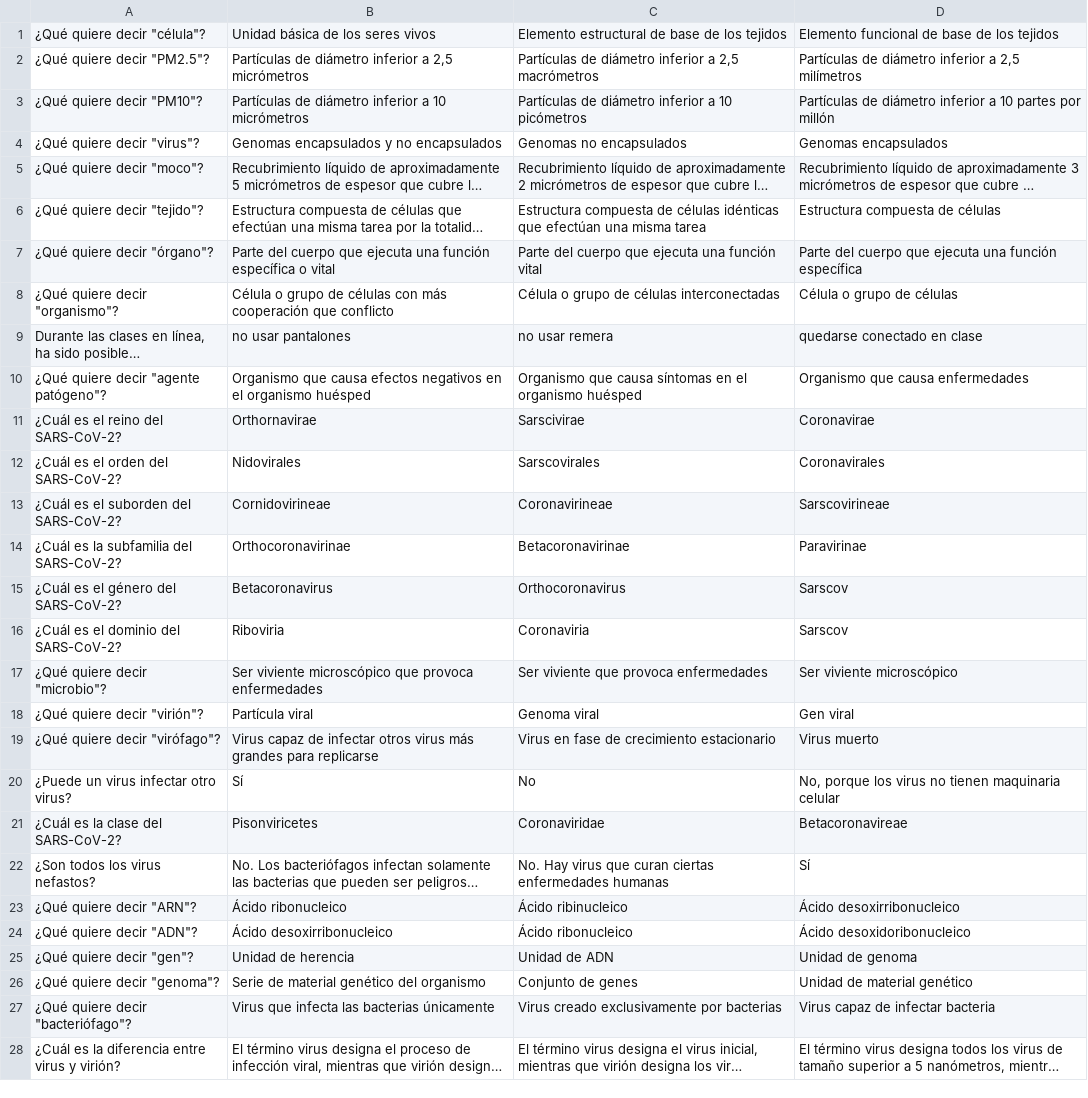
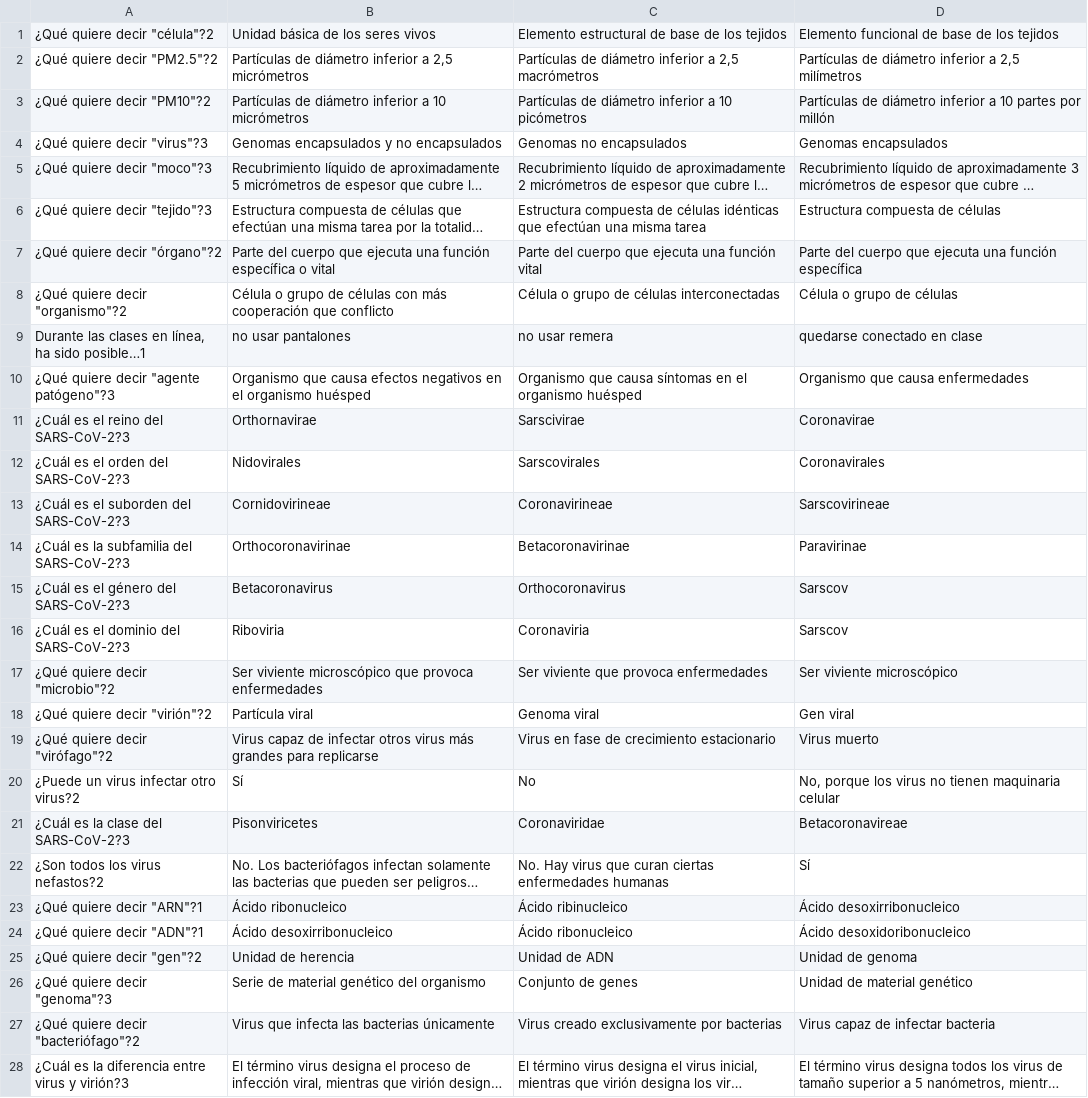
Before and after one commit to homemadelab/homemadelab.github.io, a CSV file: coronavirus/preguntas/escuela_es.csv, drawn as a sheet; only a part is shown; long unchanged cells end in …; the diff covers the shown part only; the diff names each change by its address in the sheet, - before the commit and + after, or states it on an @@ line.

```diff
--- a/coronavirus/preguntas/escuela_es.csv
+++ b/coronavirus/preguntas/escuela_es.csv
-A1: ¿Qué quiere decir "célula"?
+A1: ¿Qué quiere decir "célula"?2
-A2: ¿Qué quiere decir "PM2.5"?
+A2: ¿Qué quiere decir "PM2.5"?2
-A3: ¿Qué quiere decir "PM10"?
+A3: ¿Qué quiere decir "PM10"?2
-A4: ¿Qué quiere decir "virus"?
+A4: ¿Qué quiere decir "virus"?3
-A5: ¿Qué quiere decir "moco"?
+A5: ¿Qué quiere decir "moco"?3
-A6: ¿Qué quiere decir "tejido"?
+A6: ¿Qué quiere decir "tejido"?3
-A7: ¿Qué quiere decir "órgano"?
+A7: ¿Qué quiere decir "órgano"?2
-A8: ¿Qué quiere decir "organismo"?
+A8: ¿Qué quiere decir "organismo"?2
-A9: …ha sido posible…
+A9: …ha sido posible…1
-A10: ¿Qué quiere decir "agente patógeno"?
+A10: ¿Qué quiere decir "agente patógeno"?3
-A11: ¿Cuál es el reino del SARS-CoV-2?
+A11: ¿Cuál es el reino del SARS-CoV-2?3
-A12: ¿Cuál es el orden del SARS-CoV-2?
+A12: ¿Cuál es el orden del SARS-CoV-2?3
-A13: ¿Cuál es el suborden del SARS-CoV-2?
+A13: ¿Cuál es el suborden del SARS-CoV-2?3
-A14: ¿Cuál es la subfamilia del SARS-CoV-2?
+A14: ¿Cuál es la subfamilia del SARS-CoV-2?3
-A15: ¿Cuál es el género del SARS-CoV-2?
+A15: ¿Cuál es el género del SARS-CoV-2?3
-A16: ¿Cuál es el dominio del SARS-CoV-2?
+A16: ¿Cuál es el dominio del SARS-CoV-2?3
-A17: ¿Qué quiere decir "microbio"?
+A17: ¿Qué quiere decir "microbio"?2
-A18: ¿Qué quiere decir "virión"?
+A18: ¿Qué quiere decir "virión"?2
-A19: ¿Qué quiere decir "virófago"?
+A19: ¿Qué quiere decir "virófago"?2
-A20: ¿Puede un virus infectar otro virus?
+A20: ¿Puede un virus infectar otro virus?2
-A21: ¿Cuál es la clase del SARS-CoV-2?
+A21: ¿Cuál es la clase del SARS-CoV-2?3
-A22: ¿Son todos los virus nefastos?
+A22: ¿Son todos los virus nefastos?2
-A23: ¿Qué quiere decir "ARN"?
+A23: ¿Qué quiere decir "ARN"?1
-A24: ¿Qué quiere decir "ADN"?
+A24: ¿Qué quiere decir "ADN"?1
-A25: ¿Qué quiere decir "gen"?
+A25: ¿Qué quiere decir "gen"?2
-A26: ¿Qué quiere decir "genoma"?
+A26: ¿Qué quiere decir "genoma"?3
-A27: ¿Qué quiere decir "bacteriófago"?
+A27: ¿Qué quiere decir "bacteriófago"?2
-A28: ¿Cuál es la diferencia entre virus y virión?
+A28: ¿Cuál es la diferencia entre virus y virión?3
```
Also changed, not shown: 5 edited cells elsewhere in this file, coronavirus/preguntas/escuela_en.csv, coronavirus/preguntas/escuela_fr.csv, 1 other file.
